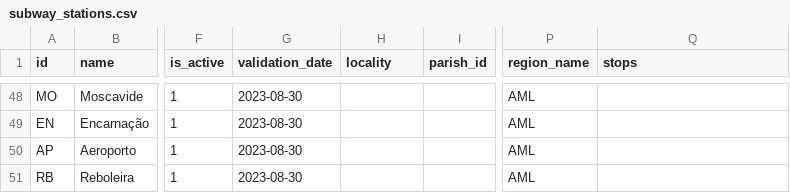
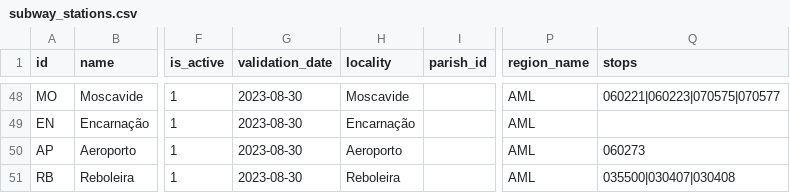
Before and after one commit to carrismetropolitana/datasets, a CSV file: facilities/subway_stations/subway_stations.csv, drawn as a sheet; only a part is shown, gaps mark what is left out; the diff covers the shown part only; the diff names each change by its address in the sheet, - before the commit and + after, or states it on an @@ line.

Commit message:
Updated subway stations data and associated stops

```diff
--- a/facilities/subway_stations/subway_stations.csv
+++ b/facilities/subway_stations/subway_stations.csv
-H48 (locality): (empty)
+H48 (locality): Moscavide
-Q48 (stops): (empty)
+Q48 (stops): 060221|060223|070575|070577
-H49 (locality): (empty)
+H49 (locality): Encarnação
-H50 (locality): (empty)
+H50 (locality): Aeroporto
-Q50 (stops): (empty)
+Q50 (stops): 060273
-H51 (locality): (empty)
+H51 (locality): Reboleira
-Q51 (stops): (empty)
+Q51 (stops): 035500|030407|030408
```
Also changed, not shown: 62 edited cells elsewhere in this file.
